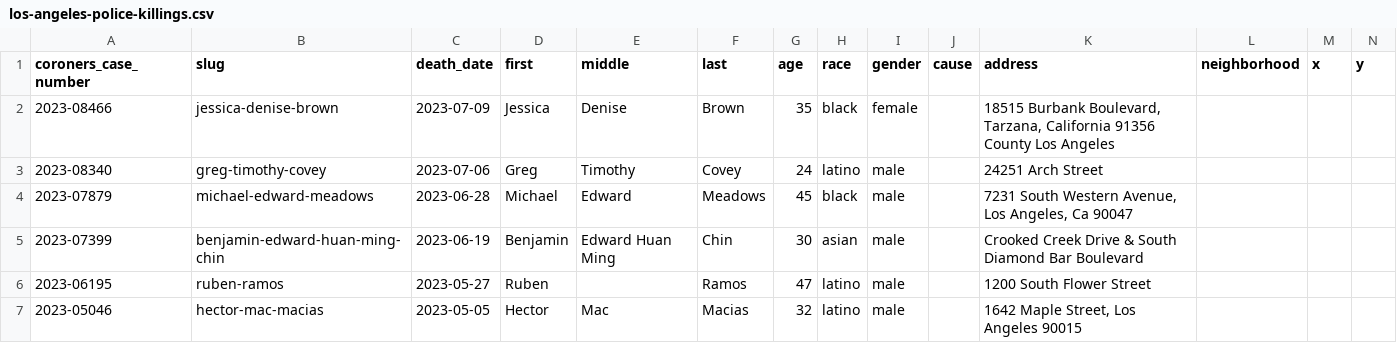
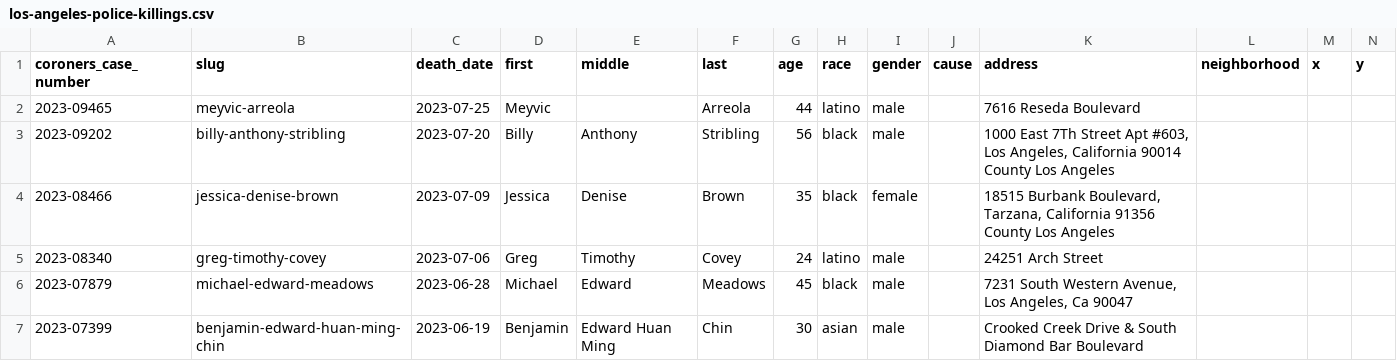
Before and after one commit to datadesk/los-angeles-police-killings-data, a CSV file: los-angeles-police-killings.csv, drawn as a sheet; only a part is shown; the shorter side is filled out with more unchanged rows; the diff names each change by its address in the sheet, - before the commit and + after, or states it on an @@ line.

```diff
--- a/los-angeles-police-killings.csv
+++ b/los-angeles-police-killings.csv
+row 2: 2023-09465 | meyvic-arreola | 2023-07-25 | Meyvic |  | Arreola | 44 | latino | male |  | 7616 Reseda Boulevard
+row 3: 2023-09202 | billy-anthony-stribling | 2023-07-20 | Billy | Anthony | Stribling | 56 | black | male |  | 1000 East 7Th Street Apt #603, Los Angeles, California 90014 County Los Angeles
```
